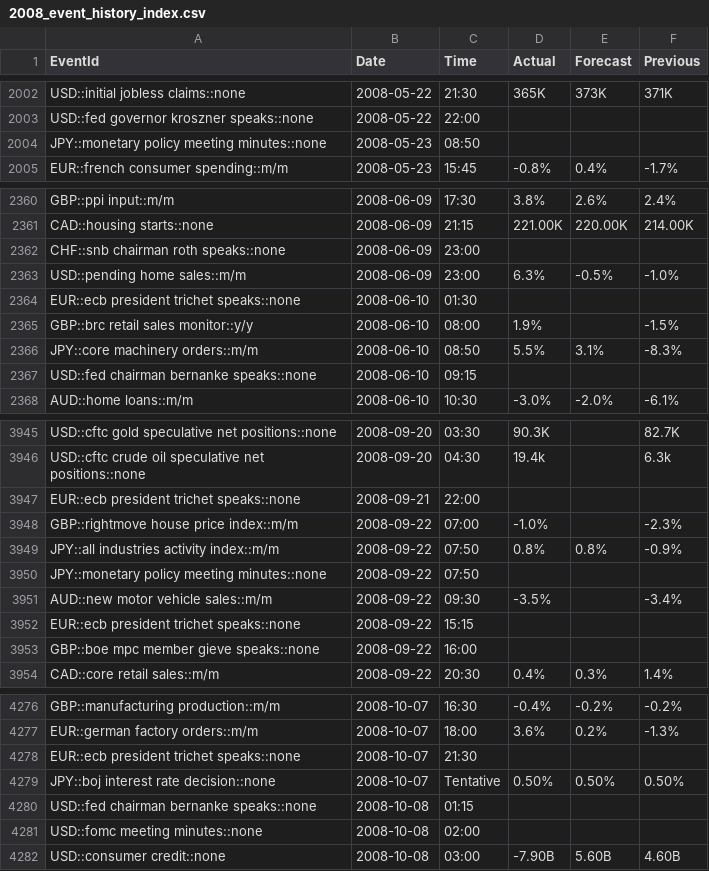
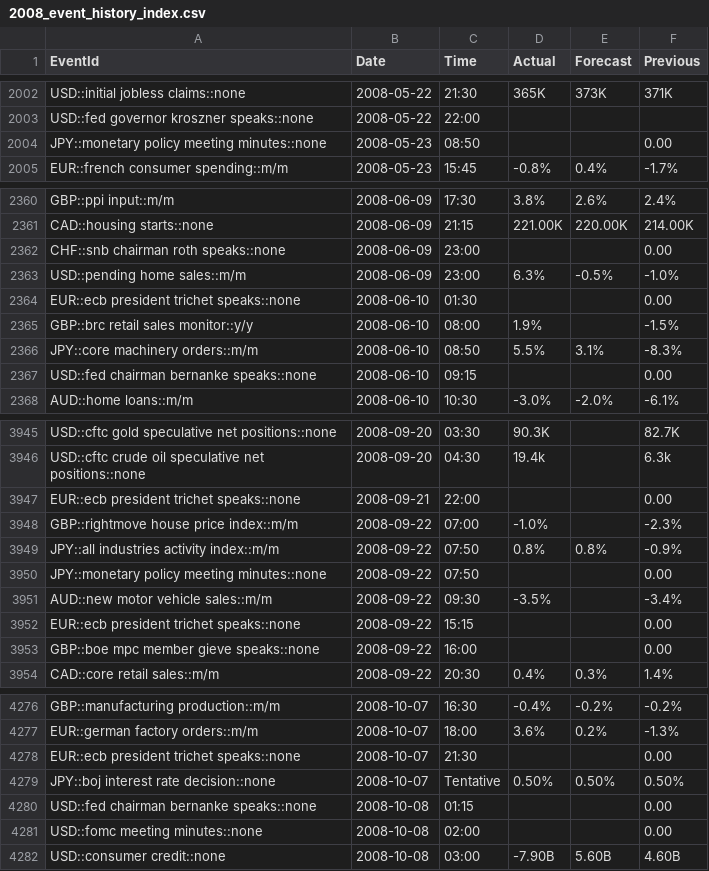
Before and after one commit to yiyousiow000814/XAUUSD-Calendar-Agent, a CSV file: data/event_history_index/2008_event_history_index.csv, drawn as a sheet; only a part is shown, gaps mark what is left out; the diff covers the shown part only.

```diff
--- a/data/event_history_index/2008_event_history_index.csv
+++ b/data/event_history_index/2008_event_history_index.csv
@@ -2003,3 +2003,3 @@ USD::initial jobless claims::none,2008-05-22,21:30,365K,373K,371K
 USD::fed governor kroszner speaks::none,2008-05-22,22:00,,,
-JPY::monetary policy meeting minutes::none,2008-05-23,08:50,,,
+JPY::monetary policy meeting minutes::none,2008-05-23,08:50,,,0.00
 EUR::french consumer spending::m/m,2008-05-23,15:45,-0.8%,0.4%,-1.7%
@@ -2361,8 +2361,8 @@ GBP::ppi input::m/m,2008-06-09,17:30,3.8%,2.6%,2.4%
 CAD::housing starts::none,2008-06-09,21:15,221.00K,220.00K,214.00K
-CHF::snb chairman roth speaks::none,2008-06-09,23:00,,,
+CHF::snb chairman roth speaks::none,2008-06-09,23:00,,,0.00
 USD::pending home sales::m/m,2008-06-09,23:00,6.3%,-0.5%,-1.0%
-EUR::ecb president trichet speaks::none,2008-06-10,01:30,,,
+EUR::ecb president trichet speaks::none,2008-06-10,01:30,,,0.00
 GBP::brc retail sales monitor::y/y,2008-06-10,08:00,1.9%,,-1.5%
 JPY::core machinery orders::m/m,2008-06-10,08:50,5.5%,3.1%,-8.3%
-USD::fed chairman bernanke speaks::none,2008-06-10,09:15,,,
+USD::fed chairman bernanke speaks::none,2008-06-10,09:15,,,0.00
 AUD::home loans::m/m,2008-06-10,10:30,-3.0%,-2.0%,-6.1%
@@ -3946,9 +3946,9 @@ USD::cftc gold speculative net positions::none,2008-09-20,03:30,90.3K,,82.7K
 USD::cftc crude oil speculative net positions::none,2008-09-20,04:30,19.4k,,6.3k
-EUR::ecb president trichet speaks::none,2008-09-21,22:00,,,
+EUR::ecb president trichet speaks::none,2008-09-21,22:00,,,0.00
 GBP::rightmove house price index::m/m,2008-09-22,07:00,-1.0%,,-2.3%
 JPY::all industries activity index::m/m,2008-09-22,07:50,0.8%,0.8%,-0.9%
-JPY::monetary policy meeting minutes::none,2008-09-22,07:50,,,
+JPY::monetary policy meeting minutes::none,2008-09-22,07:50,,,0.00
 AUD::new motor vehicle sales::m/m,2008-09-22,09:30,-3.5%,,-3.4%
-EUR::ecb president trichet speaks::none,2008-09-22,15:15,,,
-GBP::boe mpc member gieve speaks::none,2008-09-22,16:00,,,
+EUR::ecb president trichet speaks::none,2008-09-22,15:15,,,0.00
+GBP::boe mpc member gieve speaks::none,2008-09-22,16:00,,,0.00
 CAD::core retail sales::m/m,2008-09-22,20:30,0.4%,0.3%,1.4%
@@ -4277,6 +4277,6 @@ GBP::manufacturing production::m/m,2008-10-07,16:30,-0.4%,-0.2%,-0.2%
 EUR::german factory orders::m/m,2008-10-07,18:00,3.6%,0.2%,-1.3%
-EUR::ecb president trichet speaks::none,2008-10-07,21:30,,,
+EUR::ecb president trichet speaks::none,2008-10-07,21:30,,,0.00
 JPY::boj interest rate decision::none,2008-10-07,Tentative,0.50%,0.50%,0.50%
-USD::fed chairman bernanke speaks::none,2008-10-08,01:15,,,
-USD::fomc meeting minutes::none,2008-10-08,02:00,,,
+USD::fed chairman bernanke speaks::none,2008-10-08,01:15,,,0.00
+USD::fomc meeting minutes::none,2008-10-08,02:00,,,0.00
 USD::consumer credit::none,2008-10-08,03:00,-7.90B,5.60B,4.60B
```
Also changed, not shown: 94 edited cells elsewhere in this file, data/event_history_index/2009_event_history_index.csv, data/event_history_index/2010_event_history_index.csv, 20 other files.
